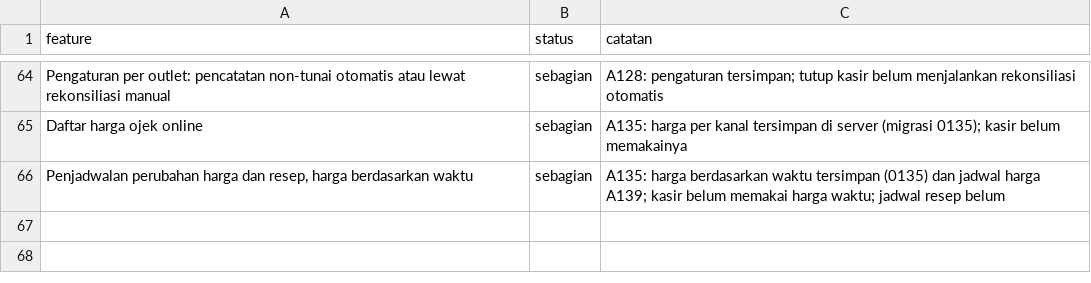
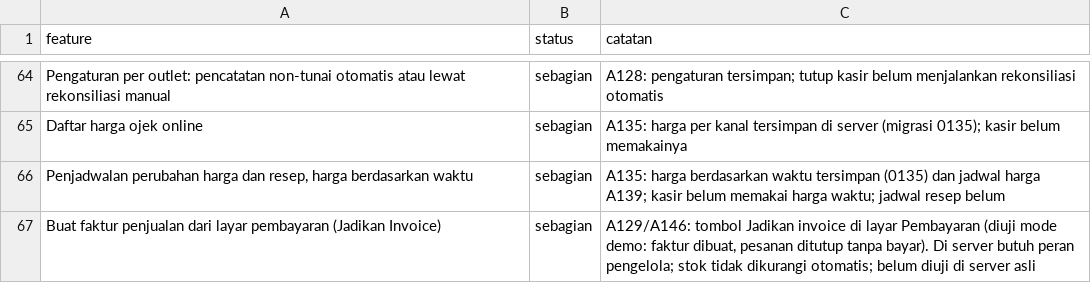
Before and after one commit to louisf2803/cg-pos, a CSV file: docs/semi.csv, drawn as a sheet; only a part is shown, gaps mark what is left out.

```diff
--- a/docs/semi.csv
+++ b/docs/semi.csv
@@ -66 +66,2 @@ Daftar harga ojek online,sebagian,A135: harga per kanal tersimpan di server (mig
 "Penjadwalan perubahan harga dan resep, harga berdasarkan waktu",sebagian,A135: harga berdasarkan waktu tersimpan (0135) dan jadwal harga A139; kasir belum memakai harga waktu; jadwal resep belum
+Buat faktur penjualan dari layar pembayaran (Jadikan Invoice),sebagian,"A129/A146: tombol Jadikan invoice di layar Pembayaran (diuji mode demo: faktur dibuat, pesanan ditutup tanpa bayar). Di server butuh peran pengelola; stok tidak dikurangi otomatis; belum diuji di server asli"
```
Also changed, not shown: 1 other file.
